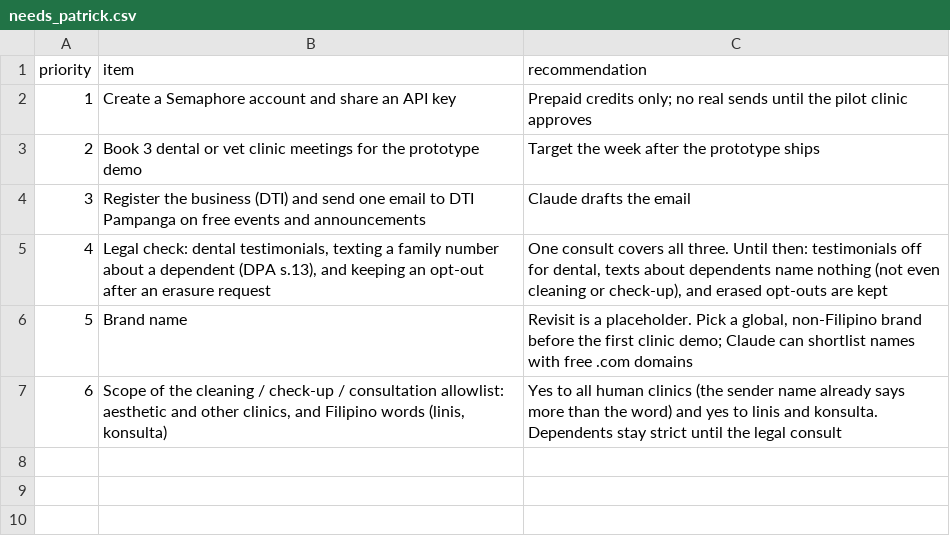
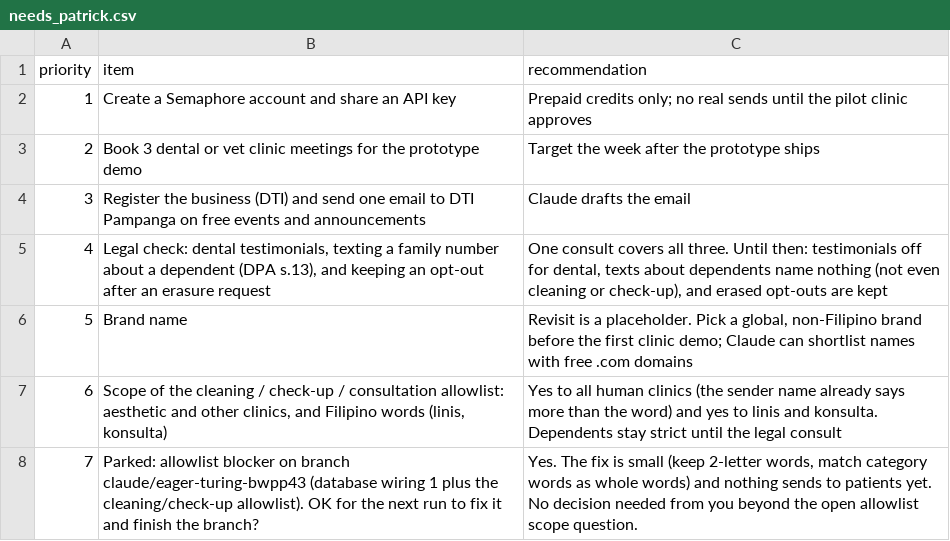
Before and after one commit to rankidd2-stack/revisit, a CSV file: status/needs_patrick.csv, drawn as a sheet.

```diff
--- a/status/needs_patrick.csv
+++ b/status/needs_patrick.csv
@@ -7 +7,2 @@ priority,item,recommendation
 6,"Scope of the cleaning / check-up / consultation allowlist: aesthetic and other clinics, and Filipino words (linis, konsulta)",Yes to all human clinics (the sender name already says more than the word) and yes to linis and konsulta. Dependents stay strict until the legal consult
+7,Parked: allowlist blocker on branch claude/eager-turing-bwpp43 (database wiring 1 plus the cleaning/check-up allowlist). OK for the next run to fix it and finish the branch?,"Yes. The fix is small (keep 2-letter words, match category words as whole words) and nothing sends to patients yet. No decision needed from you beyond the open allowlist scope question."
```
Also changed, not shown: status/findings.csv, status/milestones.csv, 3 other files.
